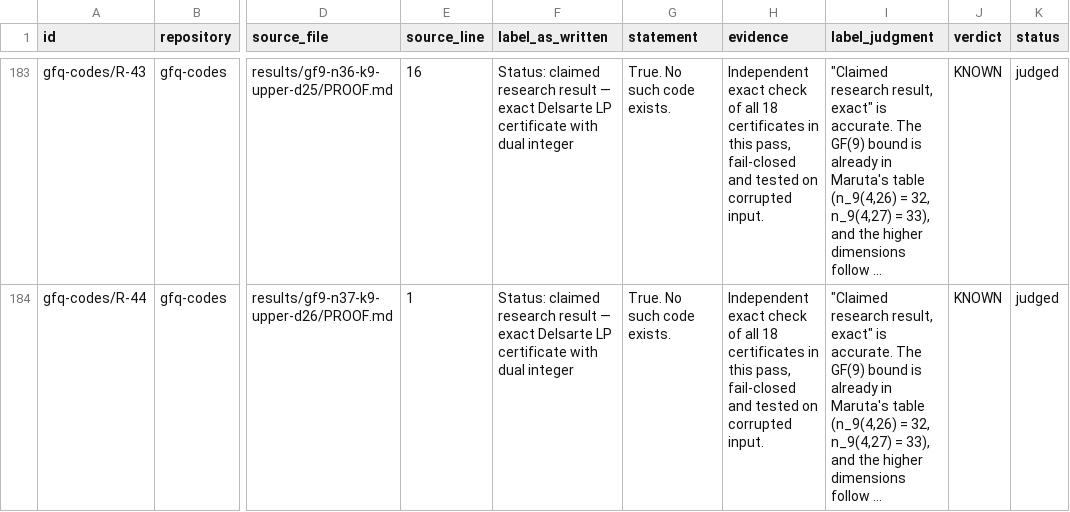
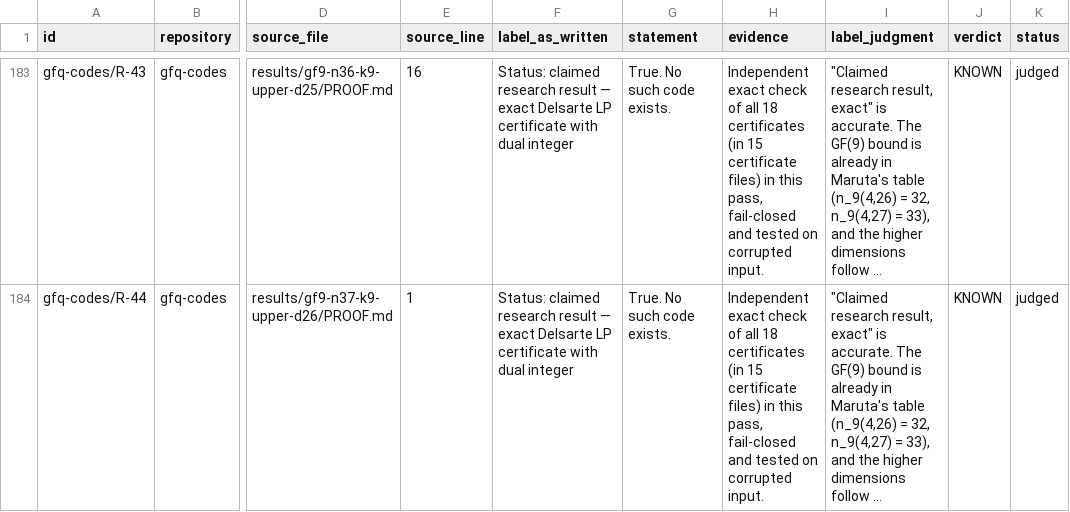
Before and after one commit to Foundation-0/f0, a CSV file: org/review/2026-11/science/verdicts.csv, drawn as a sheet; only a part is shown, gaps mark what is left out; long unchanged cells end in …; the diff covers the shown part only; the diff names each change by its address in the sheet, - before the commit and + after, or states it on an @@ line.

```diff
--- a/org/review/2026-11/science/verdicts.csv
+++ b/org/review/2026-11/science/verdicts.csv
-H183:H184 (evidence): …18 certificates in this…
+H183:H184 (evidence): …18 certificates (in 15 certificate files) in this…
```
Also changed, not shown: 39 edited cells elsewhere in this file, 8 other files.
